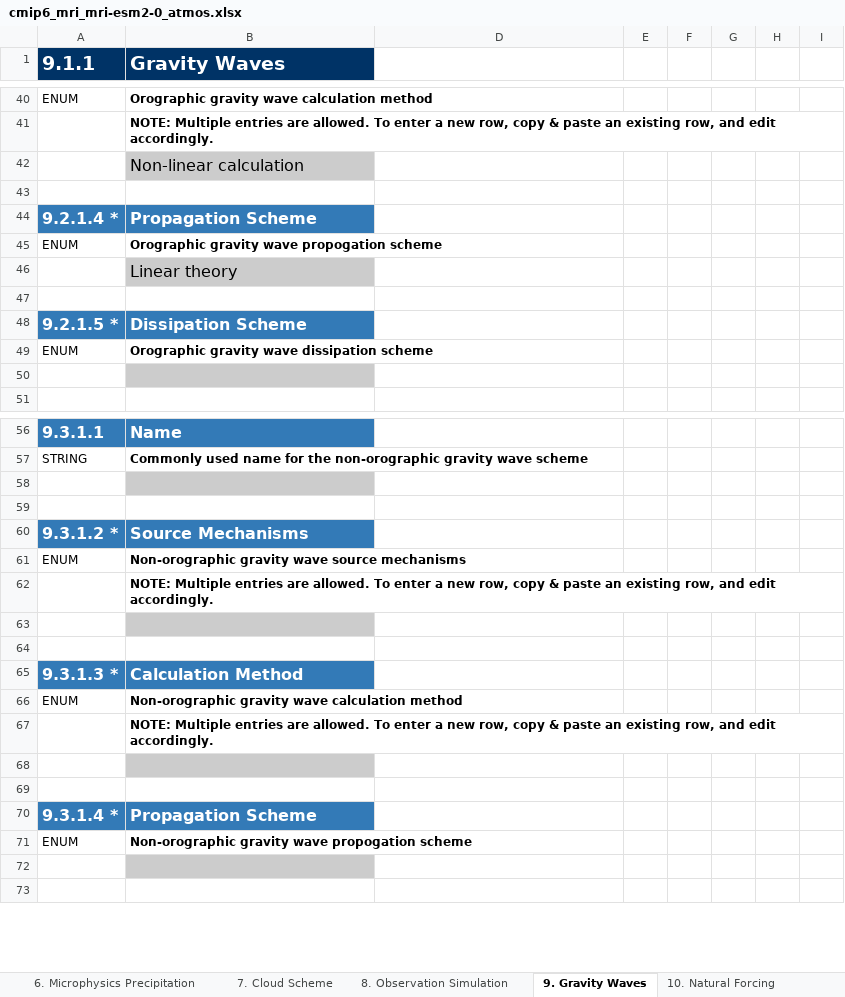
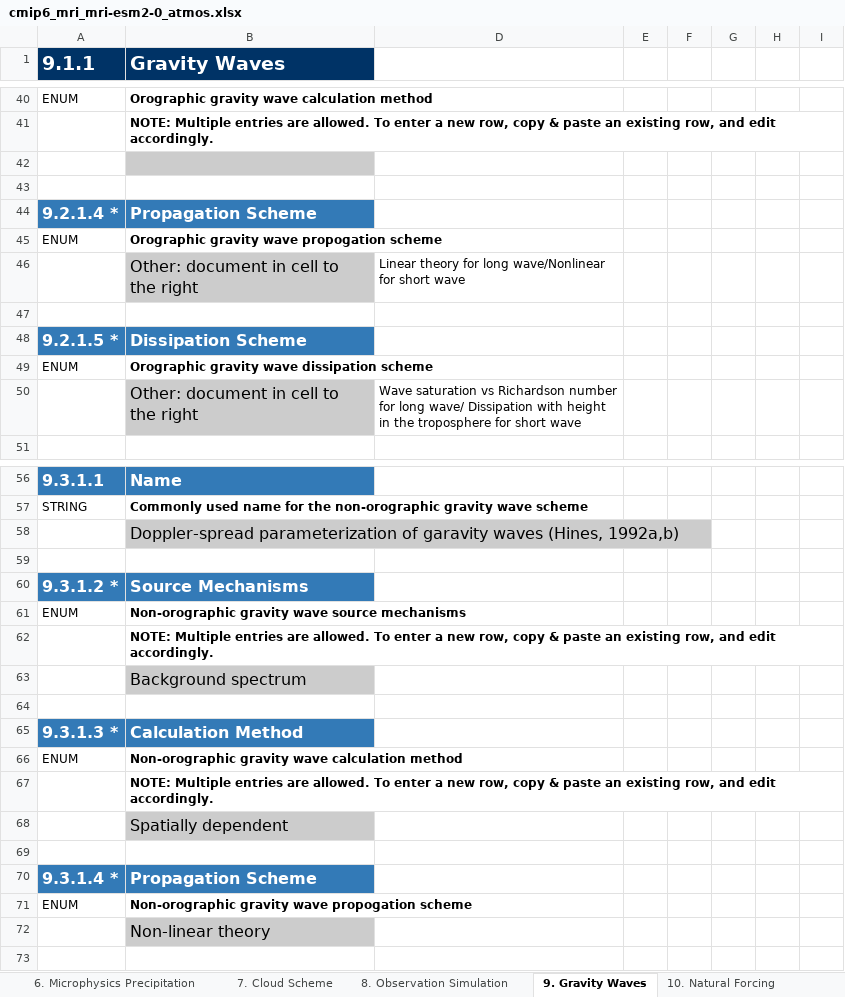
Before and after one commit to ES-DOC-INSTITUTIONAL/mri, an Excel workbook: cmip6/models/mri-esm2-0/cmip6_mri_mri-esm2-0_atmos.xlsx, sheet 9. Gravity Waves, drawn as a sheet; only a part is shown, gaps mark what is left out; values as stored, in another font and other column widths than the file's, no borders; the diff covers the shown part only; the diff names each change by its address in the sheet, - before the commit and + after, or states it on an @@ line.

```diff
--- a/cmip6/models/mri-esm2-0/cmip6_mri_mri-esm2-0_atmos.xlsx (sheet 9. Gravity Waves)
+++ b/cmip6/models/mri-esm2-0/cmip6_mri_mri-esm2-0_atmos.xlsx (sheet 9. Gravity Waves)
-B42 (Gravity Waves): Non-linear calculation
+B42 (Gravity Waves): (empty)
-B46 (Gravity Waves): Linear theory
+B46 (Gravity Waves): Other: document in cell to the right
-D46: (empty)
+D46: Linear theory for long wave/Nonlinear for short wave
-B50 (Gravity Waves): (empty)
+B50 (Gravity Waves): Other: document in cell to the right
-D50: (empty)
+D50: Wave saturation vs Richardson number for long wave/ Dissipation with height in the troposphere for short wave
-B58 (Gravity Waves): (empty)
+B58 (Gravity Waves): Doppler-spread parameterization of garavity waves (Hines, 1992a,b)
-B63 (Gravity Waves): (empty)
+B63 (Gravity Waves): Background spectrum
-B68 (Gravity Waves): (empty)
+B68 (Gravity Waves): Spatially dependent
-B72 (Gravity Waves): (empty)
+B72 (Gravity Waves): Non-linear theory
```
Also changed, not shown: 4 edited cells elsewhere in this sheet, sheet 4. Radiation, sheet 7. Cloud Scheme, sheet 5. Turbulence Convection, sheet 1. Key Properties, sheet 3. Dynamical Core, sheet 10. Natural Forcing, 4 more sheets, cmip6/models/mri-esm2-0/cmip6_mri_mri-esm2-0_aerosol.xlsx, cmip6/models/mri-esm2-0/cmip6_mri_mri-esm2-0_atmoschem.xlsx, 4 other files.
